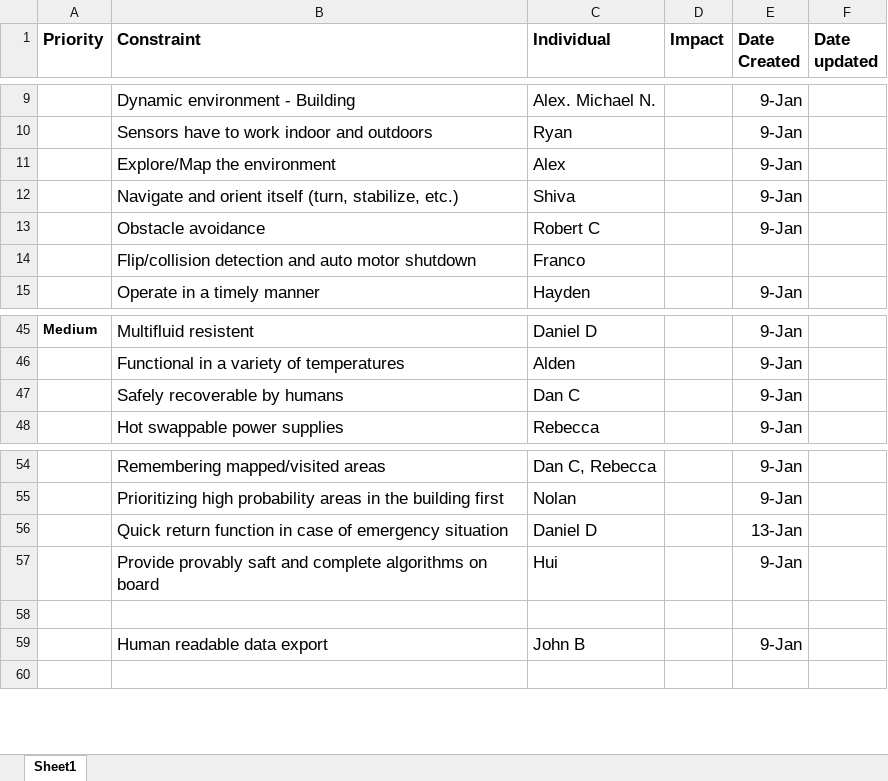
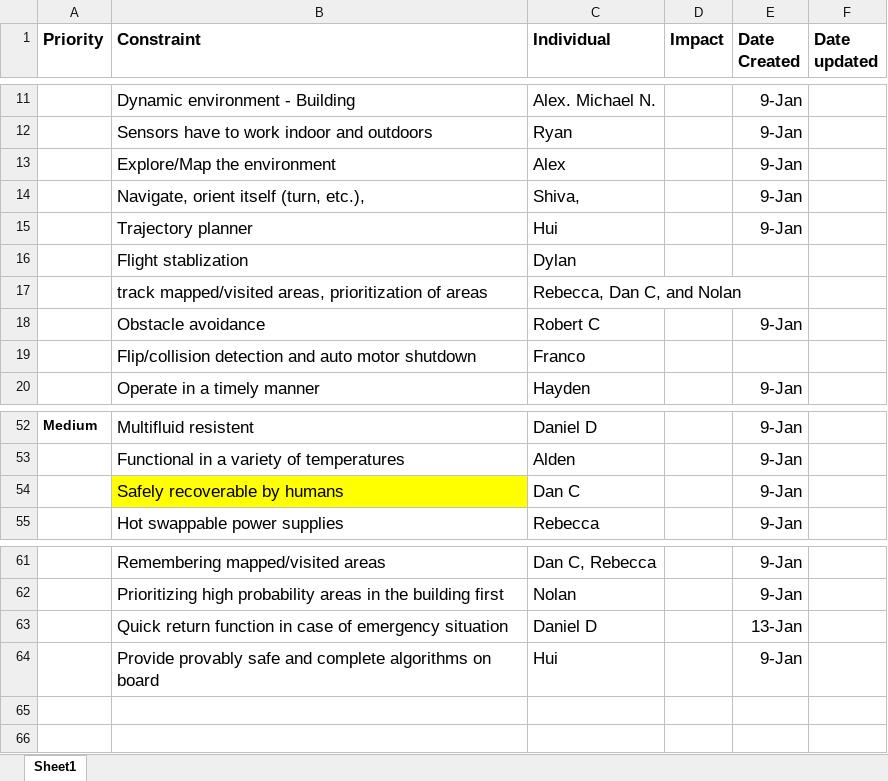
Before and after one commit to VandyUAVCourse/Documents, an Excel workbook: Constraints.xlsx, sheet Sheet1, drawn as a sheet; only a part is shown, gaps mark what is left out; values as stored, in another font and other column widths than the file's, no borders; addresses are those after the commit; the diff covers the shown part only; the diff names each change by its address in the sheet, - before the commit and + after, or states it on an @@ line.

```diff
--- a/Constraints.xlsx (sheet Sheet1)
+++ b/Constraints.xlsx (sheet Sheet1)
-B14 (Constraint): Navigate and orient itself (turn, stabilize, etc.)
+B14 (Constraint): Navigate, orient itself (turn, etc.),
-C14 (Individual): Shiva
+C14 (Individual): Shiva,
@@ row 34 moved to row 15: Trajectory planner @@
+row 16:  | Flight stablization | Dylan
+row 17:  | track mapped/visited areas, prioritization of areas | Rebecca, Dan C, and Nolan
-B54 fill: none
+B54 fill: #FFFF00
-B64 (Constraint): Provide provably saft and complete…
+B64 (Constraint): Provide provably safe and complete…
@@ row 59 moved to row 28: Human readable data export @@
```
Also changed, not shown: 5 added rows, 3 removed rows, 5 edited cells and cell formats elsewhere in this sheet.
